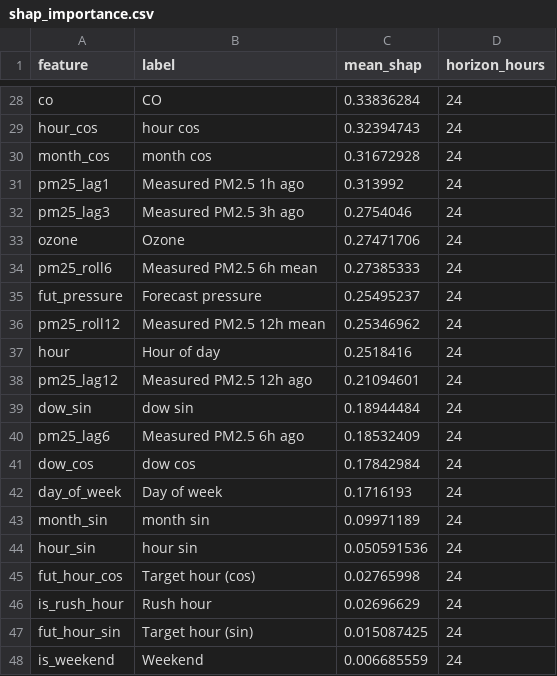
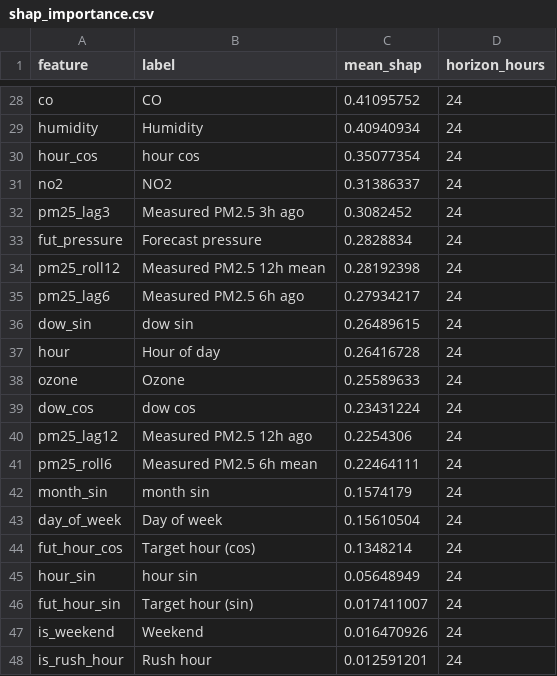
Before and after one commit to MufeedHaider/karachi-aqi-predictor, a CSV file: models/shap_importance.csv, drawn as a sheet; only a part is shown, gaps mark what is left out; removed rows and columns are numbered as before the commit, all else as after; the diff covers the shown part only; the diff names each change by its address in the sheet, - before the commit and + after, or states it on an @@ line.

```diff
--- a/models/shap_importance.csv
+++ b/models/shap_importance.csv
-C28 (mean_shap): 0.33836284
+C28 (mean_shap): 0.41095752
+row 29: humidity | Humidity | 0.40940934 | 24
-C30 (mean_shap): 0.32394743
+C30 (mean_shap): 0.35077354
-row 30: month_cos | month cos | 0.31672928 | 24
-row 31: pm25_lag1 | Measured PM2.5 1h ago | 0.313992 | 24
+row 31: no2 | NO2 | 0.31386337 | 24
-C32 (mean_shap): 0.2754046
+C32 (mean_shap): 0.3082452
-row 33: ozone | Ozone | 0.27471706 | 24
-row 34: pm25_roll6 | Measured PM2.5 6h mean | 0.27385333 | 24
-C33 (mean_shap): 0.25495237
+C33 (mean_shap): 0.2828834
-C34 (mean_shap): 0.25346962
+C34 (mean_shap): 0.28192398
-row 37: hour | Hour of day | 0.2518416 | 24
-A35 (feature): pm25_lag12
+A35 (feature): pm25_lag6
-B35 (label): Measured PM2.5 12h ago
+B35 (label): Measured PM2.5 6h ago
-C35 (mean_shap): 0.21094601
+C35 (mean_shap): 0.27934217
-C36 (mean_shap): 0.18944484
+C36 (mean_shap): 0.26489615
-row 40: pm25_lag6 | Measured PM2.5 6h ago | 0.18532409 | 24
+row 37: hour | Hour of day | 0.26416728 | 24
+row 38: ozone | Ozone | 0.25589633 | 24
-C39 (mean_shap): 0.17842984
+C39 (mean_shap): 0.23431224
-row 42: day_of_week | Day of week | 0.1716193 | 24
+row 40: pm25_lag12 | Measured PM2.5 12h ago | 0.2254306 | 24
+row 41: pm25_roll6 | Measured PM2.5 6h mean | 0.22464111 | 24
-C42 (mean_shap): 0.09971189
+C42 (mean_shap): 0.1574179
-row 44: hour_sin | hour sin | 0.050591536 | 24
+row 43: day_of_week | Day of week | 0.15610504 | 24
-C44 (mean_shap): 0.02765998
+C44 (mean_shap): 0.1348214
-row 46: is_rush_hour | Rush hour | 0.02696629 | 24
+row 45: hour_sin | hour sin | 0.05648949 | 24
-C46 (mean_shap): 0.015087425
+C46 (mean_shap): 0.017411007
-C47 (mean_shap): 0.006685559
+C47 (mean_shap): 0.016470926
+row 48: is_rush_hour | Rush hour | 0.012591201 | 24
```
Also changed, not shown: 12 added rows, 12 removed rows and 15 edited cells elsewhere in this file, data/forecast_72hr.csv, data/ground_history.csv, 10 other files.
